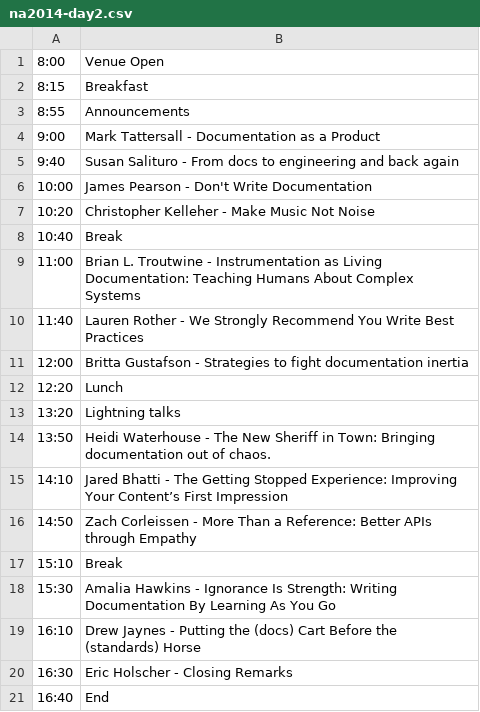
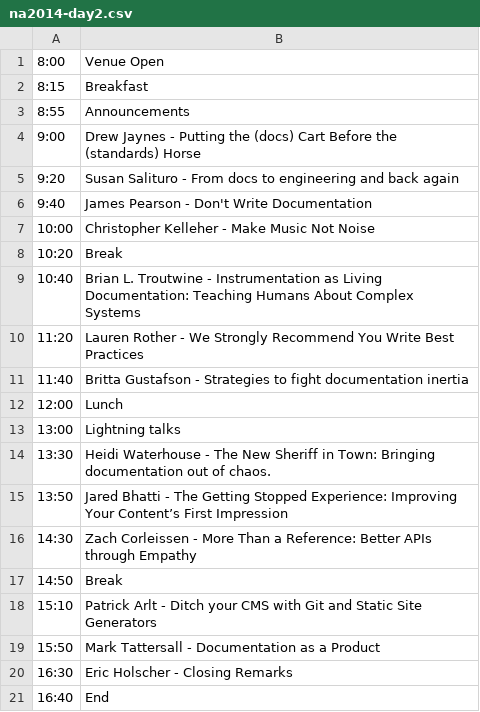
Before and after one commit to writethedocs/www, a CSV file: docs/_data/na2014-day2.csv, drawn as a sheet.

```diff
--- a/docs/_data/na2014-day2.csv
+++ b/docs/_data/na2014-day2.csv
@@ -3,18 +3,18 @@
 8:55,Announcements
-9:00,Mark Tattersall - Documentation as a Product
-9:40,Susan Salituro - From docs to engineering and back again
-10:00,James Pearson - Don't Write Documentation
-10:20,Christopher Kelleher - Make Music Not Noise
-10:40,Break
-11:00,Brian L. Troutwine - Instrumentation as Living Documentation: Teaching Humans About Complex Systems
-11:40,Lauren Rother - We Strongly Recommend You Write Best Practices
-12:00,Britta Gustafson - Strategies to fight documentation inertia
-12:20,Lunch
-13:20,Lightning talks
-13:50,Heidi Waterhouse - The New Sheriff in Town: Bringing documentation out of chaos.
-14:10,Jared Bhatti - The Getting Stopped Experience: Improving Your Content’s First Impression
-14:50,Zach Corleissen - More Than a Reference: Better APIs through Empathy
-15:10,Break
-15:30,Amalia Hawkins - Ignorance Is Strength: Writing Documentation By Learning As You Go
-16:10,Drew Jaynes - Putting the (docs) Cart Before the (standards) Horse
+9:00,Drew Jaynes - Putting the (docs) Cart Before the (standards) Horse
+9:20,Susan Salituro - From docs to engineering and back again
+9:40,James Pearson - Don't Write Documentation
+10:00,Christopher Kelleher - Make Music Not Noise
+10:20,Break
+10:40,Brian L. Troutwine - Instrumentation as Living Documentation: Teaching Humans About Complex Systems
+11:20,Lauren Rother - We Strongly Recommend You Write Best Practices
+11:40,Britta Gustafson - Strategies to fight documentation inertia
+12:00,Lunch
+13:00,Lightning talks
+13:30,Heidi Waterhouse - The New Sheriff in Town: Bringing documentation out of chaos.
+13:50,Jared Bhatti - The Getting Stopped Experience: Improving Your Content’s First Impression
+14:30,Zach Corleissen - More Than a Reference: Better APIs through Empathy
+14:50,Break
+15:10,Patrick Arlt - Ditch your CMS with Git and Static Site Generators
+15:50,Mark Tattersall - Documentation as a Product
 16:30,Eric Holscher - Closing Remarks
```
Also changed, not shown: docs/_data/na2014-day1.csv.
